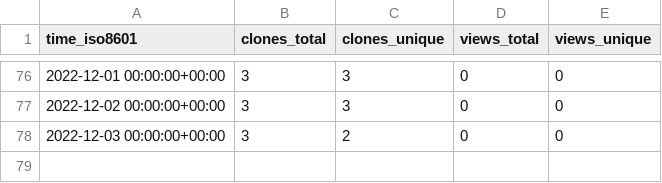
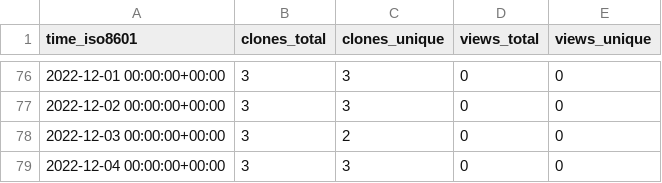
Before and after one commit to Infinity-Vault/infinity-vault-data-dump, a CSV file: Infinity-Vault/Kompjuterska-grafika/ghrs-data/views_clones_aggregate.csv, drawn as a sheet; only a part is shown, gaps mark what is left out.

```diff
--- a/Infinity-Vault/Kompjuterska-grafika/ghrs-data/views_clones_aggregate.csv
+++ b/Infinity-Vault/Kompjuterska-grafika/ghrs-data/views_clones_aggregate.csv
@@ -78 +78,2 @@ time_iso8601,clones_total,clones_unique,views_total,views_unique
 2022-12-03 00:00:00+00:00,3,2,0,0
+2022-12-04 00:00:00+00:00,3,3,0,0
```
Also changed, not shown: 1 other file.
